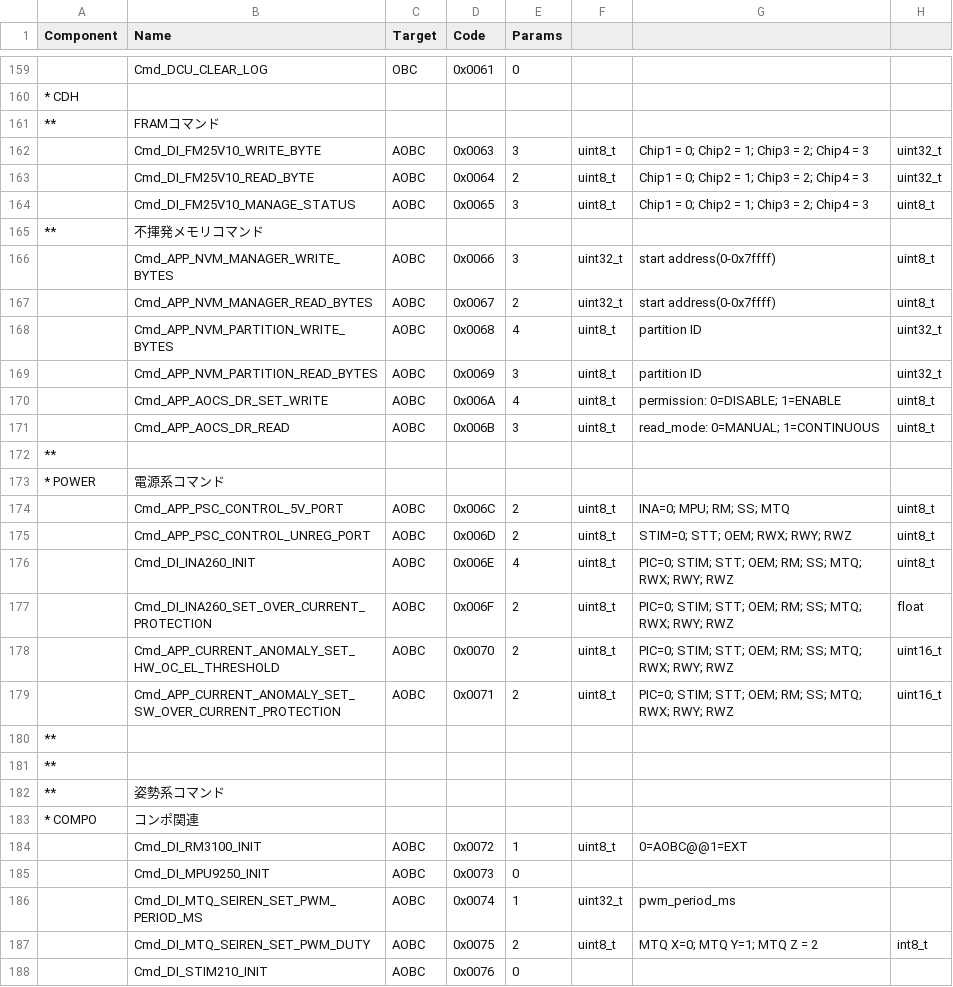
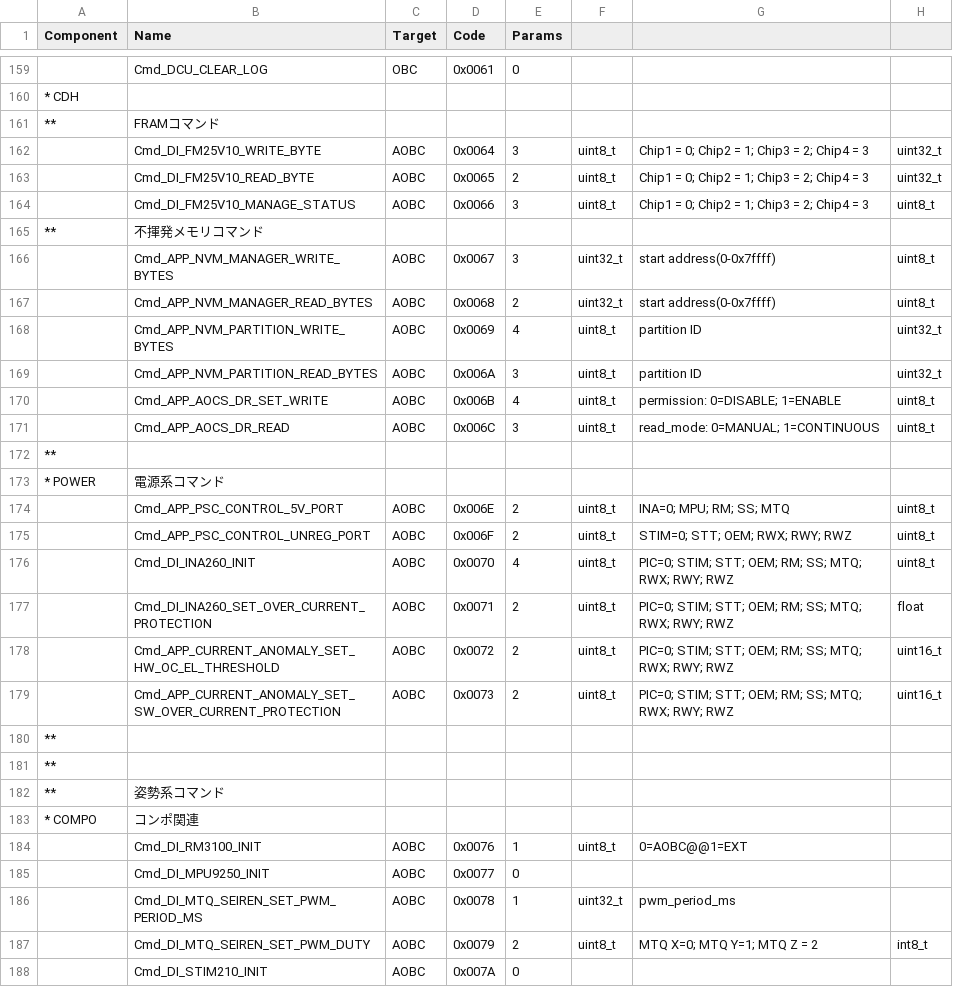
Before and after one commit to ut-issl/c2a-aobc, a CSV file: src/src_user/Settings/TlmCmd/DataBase/CMD_DB/ISSL6U_AOBC_CMD_DB_CMD_DB.csv, drawn as a sheet; only a part is shown, gaps mark what is left out; the diff covers the shown part only; the diff names each change by its address in the sheet, - before the commit and + after, or states it on an @@ line.

```diff
--- a/src/src_user/Settings/TlmCmd/DataBase/CMD_DB/ISSL6U_AOBC_CMD_DB_CMD_DB.csv
+++ b/src/src_user/Settings/TlmCmd/DataBase/CMD_DB/ISSL6U_AOBC_CMD_DB_CMD_DB.csv
-D162 (Code): 0x0063
+D162 (Code): 0x0064
-D163 (Code): 0x0064
+D163 (Code): 0x0065
-D164 (Code): 0x0065
+D164 (Code): 0x0066
-D166 (Code): 0x0066
+D166 (Code): 0x0067
-D167 (Code): 0x0067
+D167 (Code): 0x0068
-D168 (Code): 0x0068
+D168 (Code): 0x0069
-D169 (Code): 0x0069
+D169 (Code): 0x006A
-D170 (Code): 0x006A
+D170 (Code): 0x006B
-D171 (Code): 0x006B
+D171 (Code): 0x006C
-D174 (Code): 0x006C
+D174 (Code): 0x006E
-D175 (Code): 0x006D
+D175 (Code): 0x006F
-D176 (Code): 0x006E
+D176 (Code): 0x0070
-D177 (Code): 0x006F
+D177 (Code): 0x0071
-D178 (Code): 0x0070
+D178 (Code): 0x0072
-D179 (Code): 0x0071
+D179 (Code): 0x0073
-D184 (Code): 0x0072
+D184 (Code): 0x0076
-D185 (Code): 0x0073
+D185 (Code): 0x0077
-D186 (Code): 0x0074
+D186 (Code): 0x0078
-D187 (Code): 0x0075
+D187 (Code): 0x0079
-D188 (Code): 0x0076
+D188 (Code): 0x007A
```
Also changed, not shown: 47 edited cells elsewhere in this file, 3 other files.
